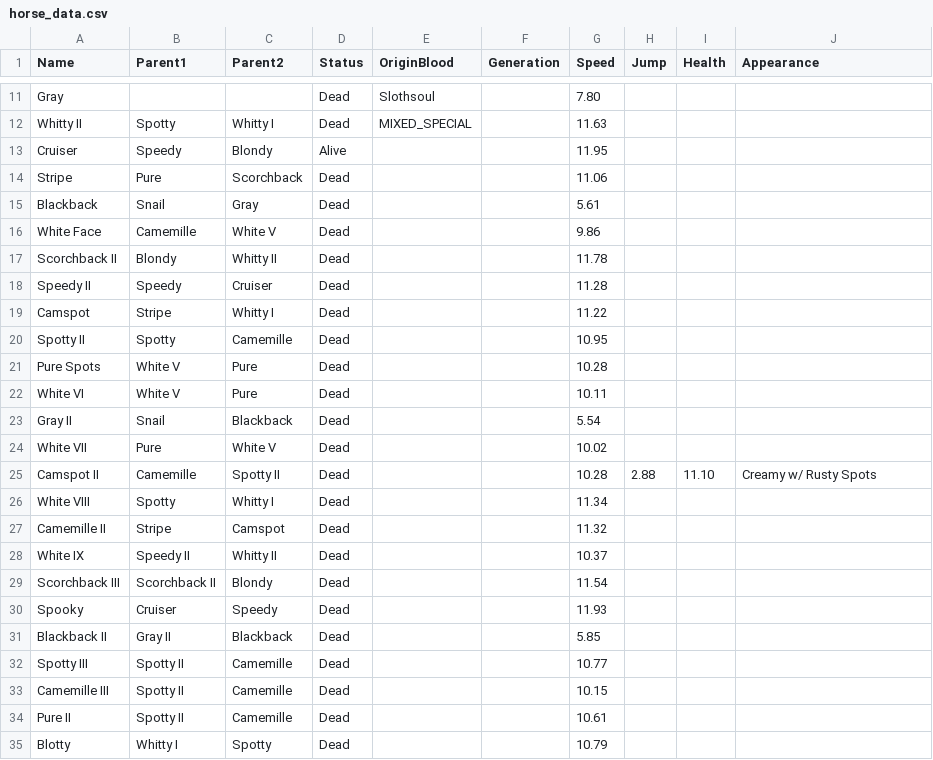
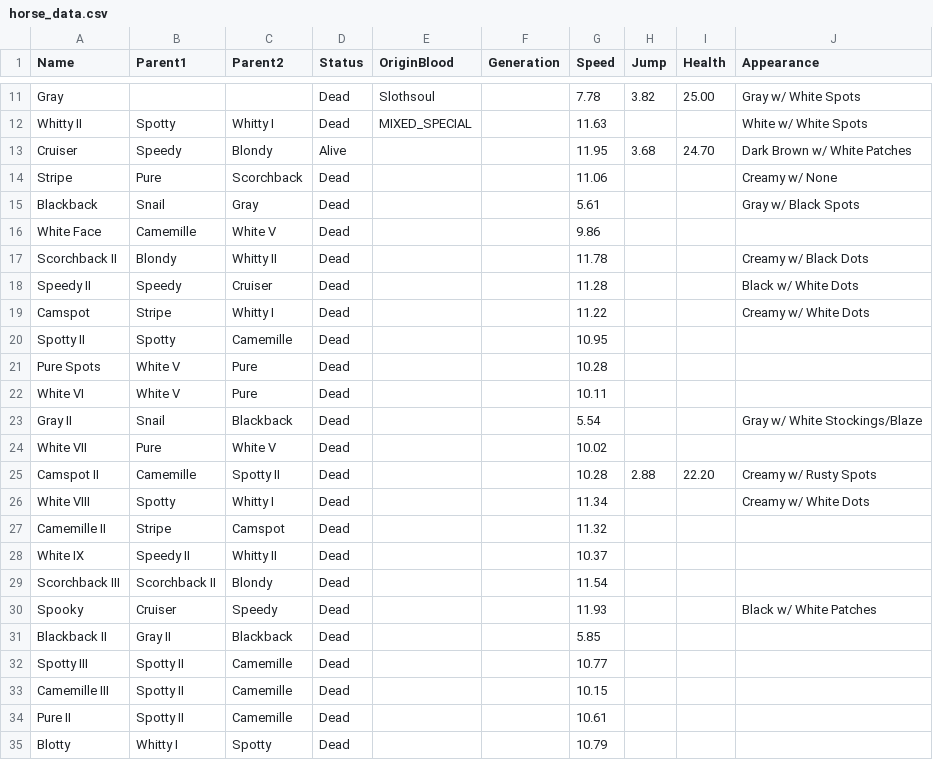
Before and after one commit to VincentD-code/Minecraft-Horse-Family-Tree, a CSV file: horse_data.csv, drawn as a sheet; only a part is shown, gaps mark what is left out; the diff covers the shown part only; the diff names each change by its address in the sheet, - before the commit and + after, or states it on an @@ line.

```diff
--- a/horse_data.csv
+++ b/horse_data.csv
-G11 (Speed): 7.80
+G11 (Speed): 7.78
-H11 (Jump): (empty)
+H11 (Jump): 3.82
-I11 (Health): (empty)
+I11 (Health): 25.00
-J11 (Appearance): (empty)
+J11 (Appearance): Gray w/ White Spots
-J12 (Appearance): (empty)
+J12 (Appearance): White w/ White Spots
-H13 (Jump): (empty)
+H13 (Jump): 3.68
-I13 (Health): (empty)
+I13 (Health): 24.70
-J13 (Appearance): (empty)
+J13 (Appearance): Dark Brown w/ White Patches
-J14 (Appearance): (empty)
+J14 (Appearance): Creamy w/ None
-J15 (Appearance): (empty)
+J15 (Appearance): Gray w/ Black Spots
-J17 (Appearance): (empty)
+J17 (Appearance): Creamy w/ Black Dots
-J18 (Appearance): (empty)
+J18 (Appearance): Black w/ White Dots
-J19 (Appearance): (empty)
+J19 (Appearance): Creamy w/ White Dots
-J23 (Appearance): (empty)
+J23 (Appearance): Gray w/ White Stockings/Blaze
-I25 (Health): 11.10
+I25 (Health): 22.20
-J26 (Appearance): (empty)
+J26 (Appearance): Creamy w/ White Dots
-J30 (Appearance): (empty)
+J30 (Appearance): Black w/ White Patches
```
Also changed, not shown: 89 edited cells elsewhere in this file, 1 other file.
